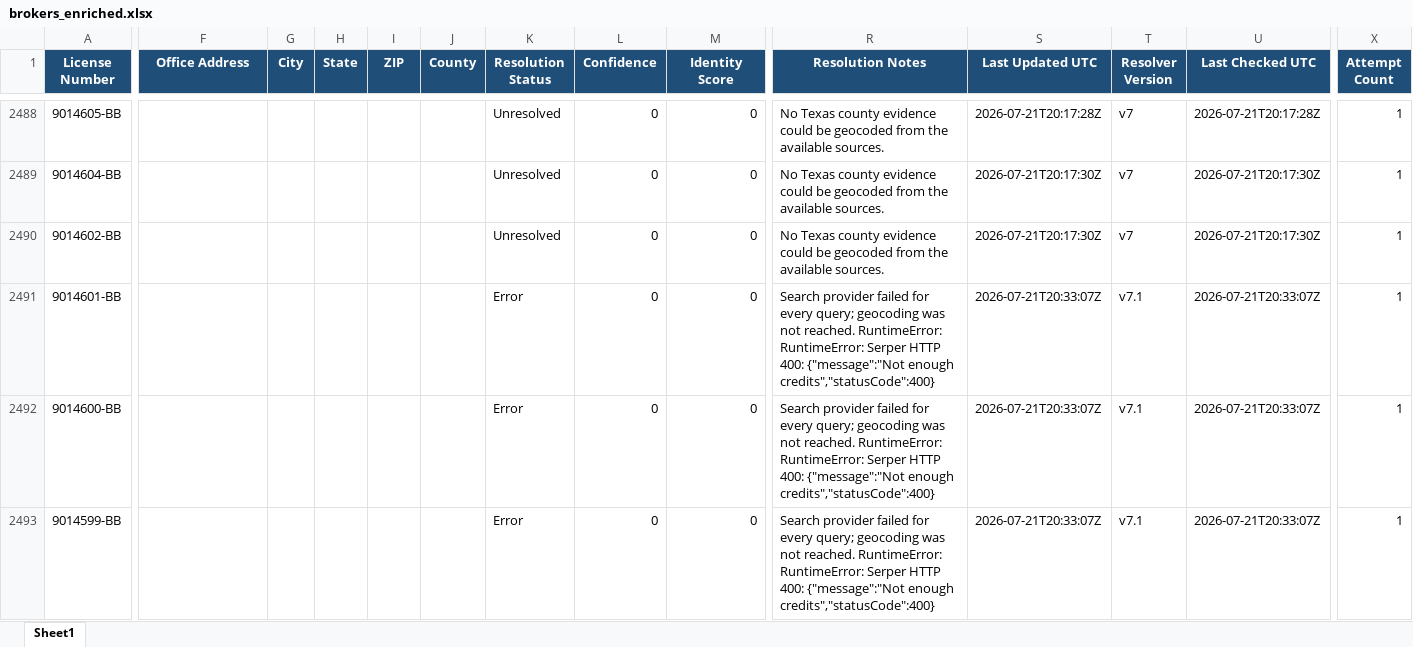
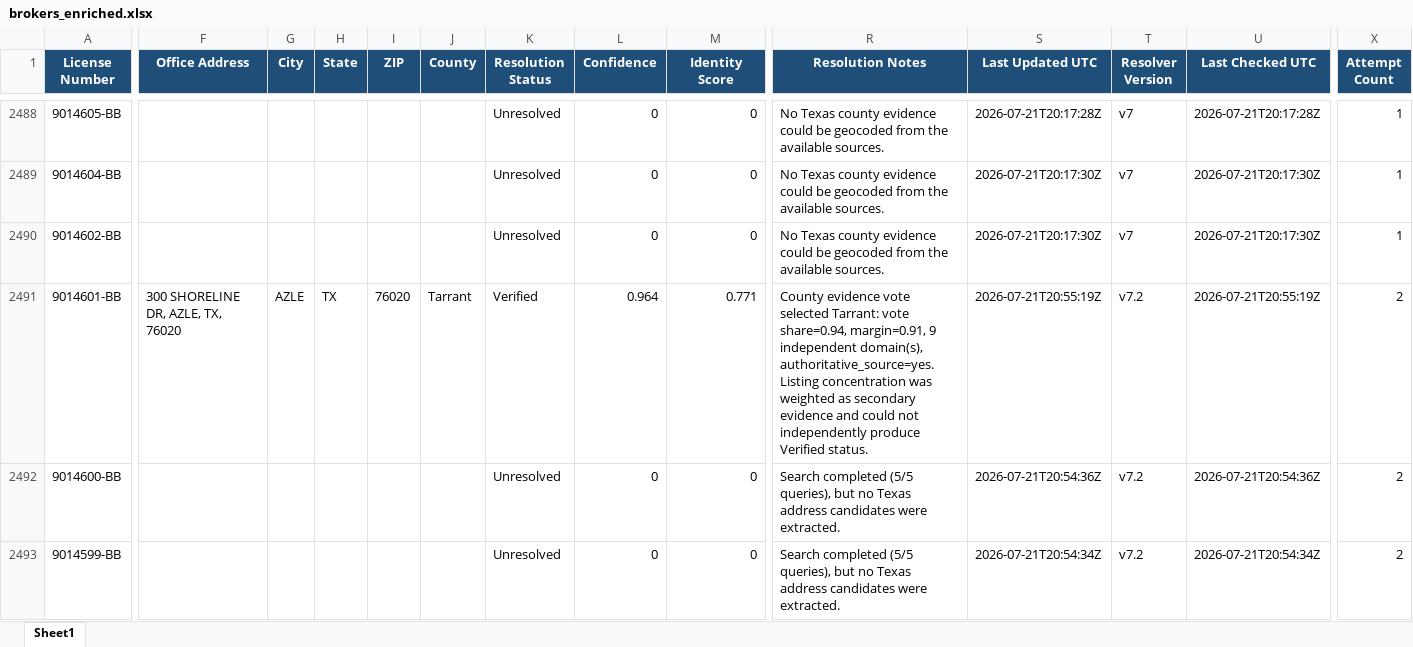
Before and after one commit to clintcheek/TREC-County-Lookup, an Excel workbook: output/brokers_enriched.xlsx, sheet Sheet1, drawn as a sheet; only a part is shown, gaps mark what is left out; values as stored, in another font and other column widths than the file's, no borders; the diff covers the shown part only; the diff names each change by its address in the sheet, - before the commit and + after, or states it on an @@ line.

```diff
--- a/output/brokers_enriched.xlsx (sheet Sheet1)
+++ b/output/brokers_enriched.xlsx (sheet Sheet1)
-F2491 (Office Address): (empty)
+F2491 (Office Address): 300 SHORELINE DR, AZLE, TX, 76020
-G2491 (City): (empty)
+G2491 (City): AZLE
-H2491 (State): (empty)
+H2491 (State): TX
-I2491 (ZIP): (empty)
+I2491 (ZIP): 76020
-J2491 (County): (empty)
+J2491 (County): Tarrant
-K2491 (Resolution Status): Error
+K2491 (Resolution Status): Verified
-L2491 (Confidence): 0
+L2491 (Confidence): 0.964
-M2491 (Identity Score): 0
+M2491 (Identity Score): 0.771
-R2491 (Resolution Notes): Search provider failed for every query; geocoding was not reached. RuntimeError: RuntimeError: Serper HTTP 400: {"message":"Not enough credits","statusCode":400}
+R2491 (Resolution Notes): County evidence vote selected Tarrant: vote share=0.94, margin=0.91, 9 independent domain(s), authoritative_source=yes. Listing concentration was weighted as secondary evidence and could not independently produce Verified status.
-S2491 (Last Updated UTC): 2026-07-21T20:33:07Z
+S2491 (Last Updated UTC): 2026-07-21T20:55:19Z
-T2491:T2493 (Resolver Version): v7.1
+T2491:T2493 (Resolver Version): v7.2
-U2491 (Last Checked UTC): 2026-07-21T20:33:07Z
+U2491 (Last Checked UTC): 2026-07-21T20:55:19Z
-X2491:X2493 (Attempt Count): 1
+X2491:X2493 (Attempt Count): 2
-K2492:K2493 (Resolution Status): Error
+K2492:K2493 (Resolution Status): Unresolved
-R2492:R2493 (Resolution Notes): Search provider failed for every query; geocoding was not reached. RuntimeError: RuntimeError: Serper HTTP 400: {"message":"Not enough credits","statusCode":400}
+R2492:R2493 (Resolution Notes): Search completed (5/5 queries), but no Texas address candidates were extracted.
-S2492 (Last Updated UTC): 2026-07-21T20:33:07Z
+S2492 (Last Updated UTC): 2026-07-21T20:54:36Z
-U2492 (Last Checked UTC): 2026-07-21T20:33:07Z
+U2492 (Last Checked UTC): 2026-07-21T20:54:36Z
-S2493 (Last Updated UTC): 2026-07-21T20:33:07Z
+S2493 (Last Updated UTC): 2026-07-21T20:54:34Z
-U2493 (Last Checked UTC): 2026-07-21T20:33:07Z
+U2493 (Last Checked UTC): 2026-07-21T20:54:34Z
```
Also changed, not shown: 93 edited cells elsewhere in this sheet, 5 other files.
